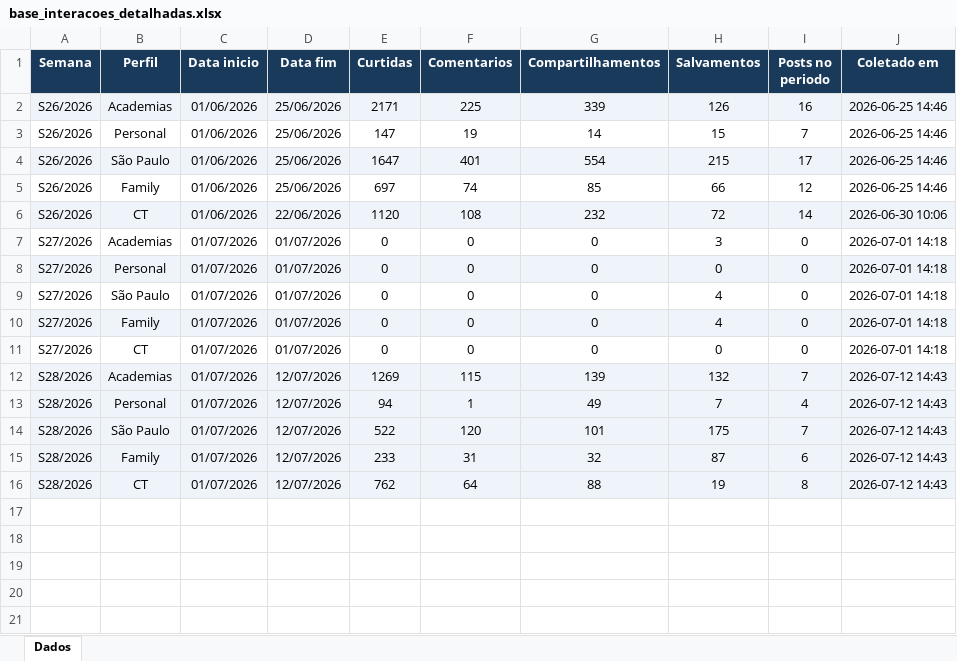
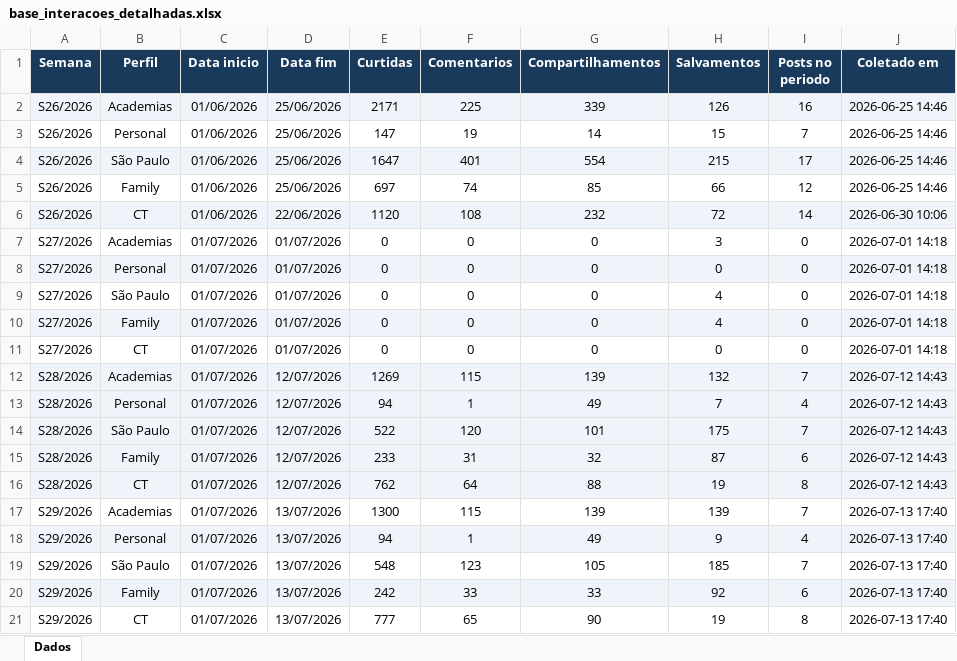
Before and after one commit to quality-glf/mkt-dash, an Excel workbook: instagram-metrics/base_interacoes_detalhadas.xlsx, sheet Dados, drawn as a sheet; values as stored, in another font and other column widths than the file's, no borders; the diff names each change by its address in the sheet, - before the commit and + after, or states it on an @@ line.

```diff
--- a/instagram-metrics/base_interacoes_detalhadas.xlsx (sheet Dados)
+++ b/instagram-metrics/base_interacoes_detalhadas.xlsx (sheet Dados)
+row 17: S29/2026 | Academias | 01/07/2026 | 13/07/2026 | 1300 | 115 | 139 | 139 | 7 | 2026-07-13 17:40
+row 18: S29/2026 | Personal | 01/07/2026 | 13/07/2026 | 94 | 1 | 49 | 9 | 4 | 2026-07-13 17:40
+row 19: S29/2026 | São Paulo | 01/07/2026 | 13/07/2026 | 548 | 123 | 105 | 185 | 7 | 2026-07-13 17:40
+row 20: S29/2026 | Family | 01/07/2026 | 13/07/2026 | 242 | 33 | 33 | 92 | 6 | 2026-07-13 17:40
+row 21: S29/2026 | CT | 01/07/2026 | 13/07/2026 | 777 | 65 | 90 | 19 | 8 | 2026-07-13 17:40
```
Also changed, not shown: greenlife_scraper/dados_greenlife.xlsx, greenlife_scraper/historico_leads.xlsx, 4 other files.
